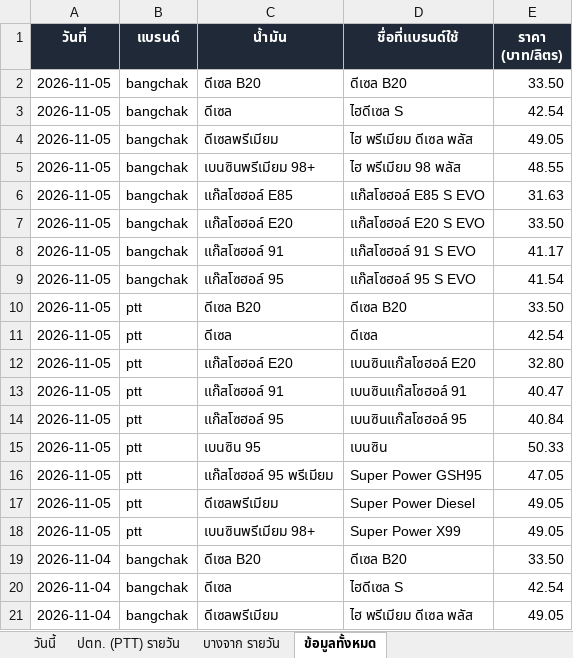
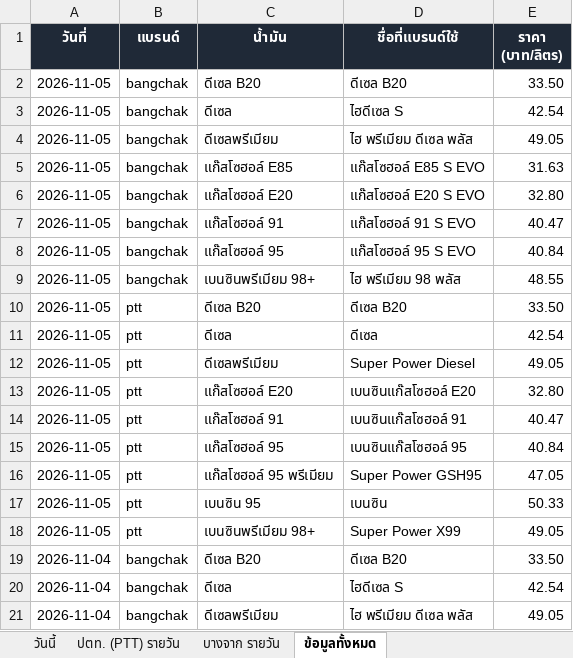
Before and after one commit to chasvitf/thai-oil-prices, an Excel workbook: data/thai-oil-prices.xlsx, sheet ข้อมูลทั้งหมด, drawn as a sheet; only a part is shown; values as stored, in another font and other column widths than the file's, no borders; removed rows and columns are numbered as before the commit, all else as after; the diff names each change by its address in the sheet, - before the commit and + after, or states it on an @@ line.

```diff
--- a/data/thai-oil-prices.xlsx (sheet ข้อมูลทั้งหมด)
+++ b/data/thai-oil-prices.xlsx (sheet ข้อมูลทั้งหมด)
@@ row 6 moved to row 5: 2026-11-05 @@
+row 6: 2026-11-05 | bangchak | แก๊สโซฮอล์ E20 | แก๊สโซฮอล์ E20 S EVO | 32.80
+row 7: 2026-11-05 | bangchak | แก๊สโซฮอล์ 91 | แก๊สโซฮอล์ 91 S EVO | 40.47
+row 8: 2026-11-05 | bangchak | แก๊สโซฮอล์ 95 | แก๊สโซฮอล์ 95 S EVO | 40.84
-row 7: 2026-11-05 | bangchak | แก๊สโซฮอล์ E20 | แก๊สโซฮอล์ E20 S EVO | 33.50
-row 8: 2026-11-05 | bangchak | แก๊สโซฮอล์ 91 | แก๊สโซฮอล์ 91 S EVO | 41.17
-row 9: 2026-11-05 | bangchak | แก๊สโซฮอล์ 95 | แก๊สโซฮอล์ 95 S EVO | 41.54
@@ row 17 moved to row 12: 2026-11-05 @@
```
Also changed, not shown: sheet วันนี้, sheet บางจาก รายวัน, 2 other files.
